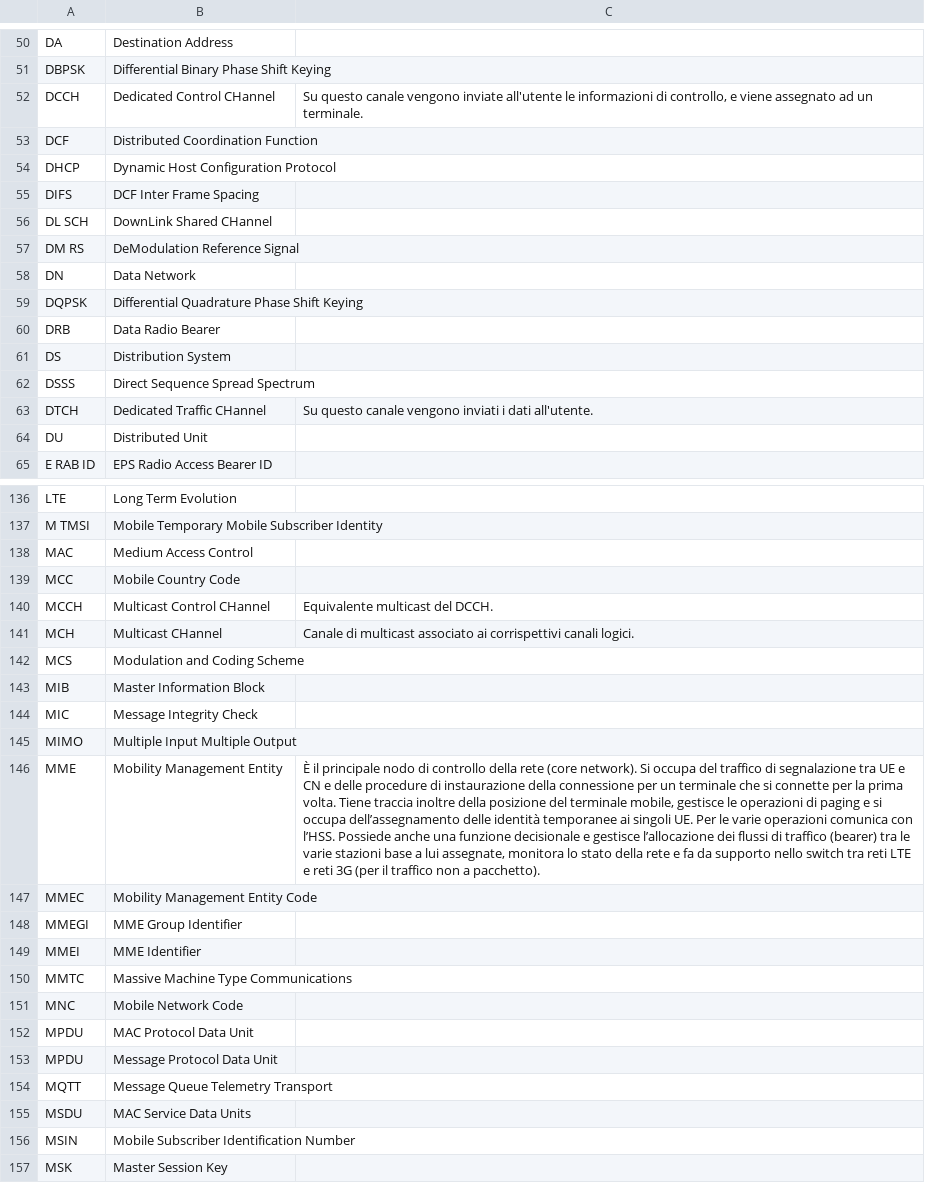
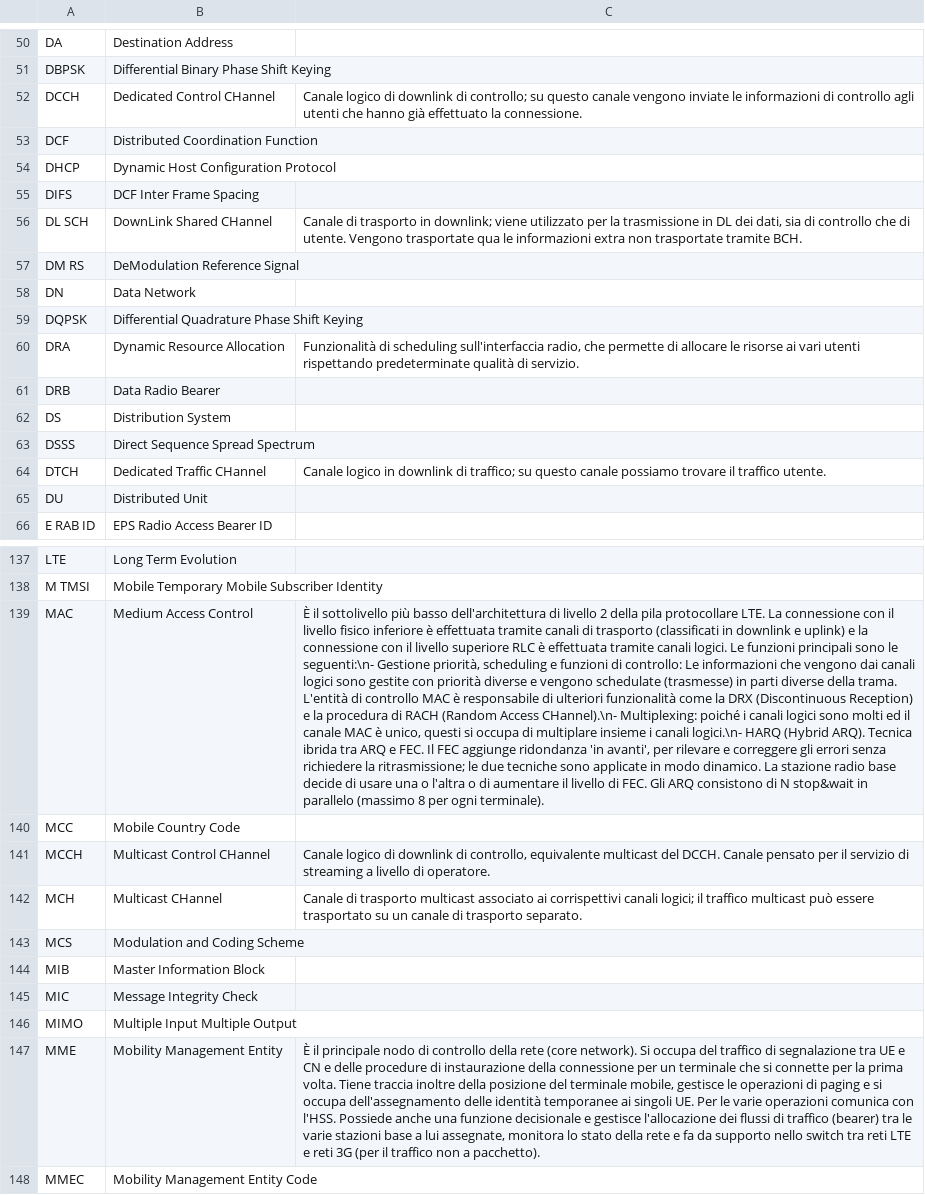
Before and after one commit to belliriccardo/acronym-helper, a CSV file: acronimi.csv, drawn as a sheet; only a part is shown, gaps mark what is left out; the shorter side is filled out with more unchanged rows; addresses are those after the commit; the diff covers the shown part only; the diff names each change by its address in the sheet, - before the commit and + after, or states it on an @@ line.

```diff
--- a/acronimi.csv
+++ b/acronimi.csv
-C52: Su questo canale vengono inviate all'utente le informazioni di controllo, e viene assegnato ad un terminale.
+C52: Canale logico di downlink di controllo; su questo canale vengono inviate le informazioni di controllo agli utenti che hanno già effettuato la connessione.
-C56: (empty)
+C56: Canale di trasporto in downlink; viene utilizzato per la trasmissione in DL dei dati, sia di controllo che di utente. Vengono trasportate qua le informazioni extra non trasportate tramite BCH.
@@ row 315 moved to row 60: DRA @@
-C64: Su questo canale vengono inviati i dati all'utente.
+C64: Canale logico in downlink di traffico; su questo canale possiamo trovare il traffico utente.
-C139: (empty)
+C139: È il sottolivello più basso dell'architettura di livello 2 della pila protocollare LTE. La connessione con il livello fisico inferiore è effettuata tramite canali di trasporto (classificati in downlink e uplink) e la connessione con il livello superiore RLC è effettuata tramite canali logici. Le funzioni principali sono le seguenti:\n- Gestione priorità, scheduling e funzioni di controllo: Le informazioni che vengono dai canali logici sono gestite con priorità diverse e vengono schedulate (trasmesse) in parti diverse della trama. L'entità di controllo MAC è responsabile di ulteriori funzionalità come la DRX (Discontinuous Reception) e la procedura di RACH (Random Access CHannel).\n- Multiplexing: poiché i canali logici sono molti ed il canale MAC è unico, questi si occupa di multiplare insieme i canali logici.\n- HARQ (Hybrid ARQ). Tecnica ibrida tra ARQ e FEC. Il FEC aggiunge ridondanza 'in avanti', per rilevare e correggere gli errori senza richiedere la ritrasmissione; le due tecniche sono applicate in modo dinamico. La stazione radio base decide di usare una o l'altra o di aumentare il livello di FEC. Gli ARQ consistono di N stop&wait in parallelo (massimo 8 per ogni terminale).
-C141: Equivalente multicast del DCCH.
+C141: Canale logico di downlink di controllo, equivalente multicast del DCCH. Canale pensato per il servizio di streaming a livello di operatore.
-C142: Canale di multicast associato ai corrispettivi canali logici.
+C142: Canale di trasporto multicast associato ai corrispettivi canali logici; il traffico multicast può essere trasportato su un canale di trasporto separato.
-C147: …si occupa dell’assegnamento delle identità temporanee ai singoli UE. Per le varie operazioni comunica con l’HSS. Possiede anche una funzione decisionale e gestisce l’allocazione dei flussi…
+C147: …si occupa dell'assegnamento delle identità temporanee ai singoli UE. Per le varie operazioni comunica con l'HSS. Possiede anche una funzione decisionale e gestisce l'allocazione dei flussi…
```
Also changed, not shown: 2 added rows, 1 removed row, 2 moved rows and 14 edited cells elsewhere in this file.
